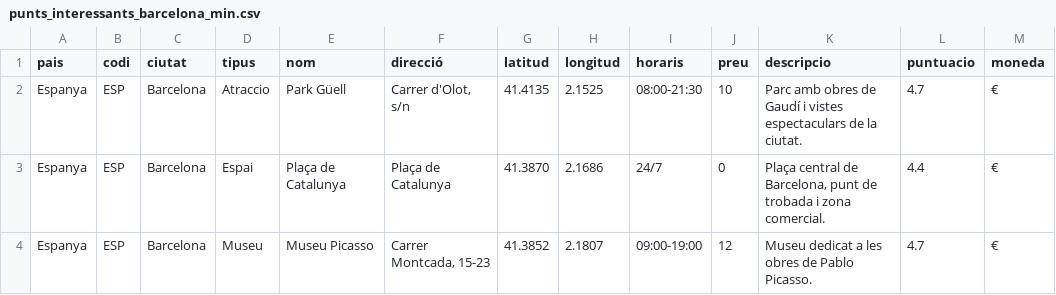
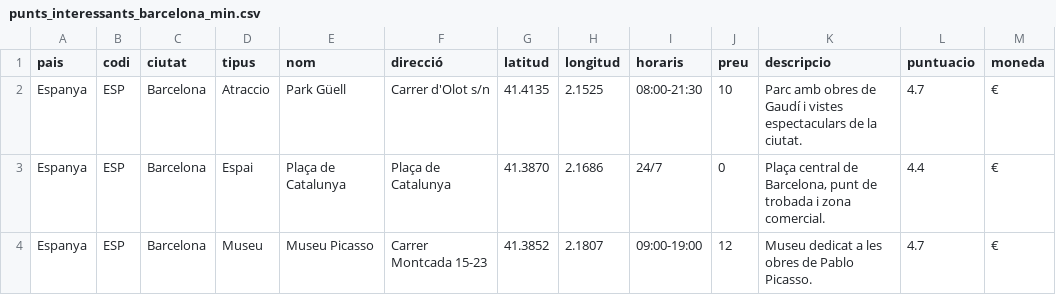
Before and after one commit to daobaa/M6_APP_PuntsInteres, a CSV file: punts_interessants_barcelona_min.csv, drawn as a sheet.

Commit message:
correcting commas inconsistency

```diff
--- a/punts_interessants_barcelona_min.csv
+++ b/punts_interessants_barcelona_min.csv
@@ -1,4 +1,4 @@
 pais,codi,ciutat,tipus,nom,direcció,latitud,longitud,horaris,preu,descripcio,puntuacio,moneda
-Espanya,ESP,Barcelona,Atraccio,Park Güell,"Carrer d'Olot, s/n",41.4135,2.1525,08:00-21:30,10,Parc amb obres de Gaudí i vistes espectaculars de la ciutat.,4.7,€
+Espanya,ESP,Barcelona,Atraccio,Park Güell,Carrer d'Olot s/n,41.4135,2.1525,08:00-21:30,10,"Parc amb obres de Gaudí i vistes espectaculars de la ciutat.",4.7,€
 Espanya,ESP,Barcelona,Espai,Plaça de Catalunya,Plaça de Catalunya,41.3870,2.1686,24/7,0,"Plaça central de Barcelona, punt de trobada i zona comercial.",4.4,€
-Espanya,ESP,Barcelona,Museu,Museu Picasso,"Carrer Montcada, 15-23",41.3852,2.1807,09:00-19:00,12,Museu dedicat a les obres de Pablo Picasso.,4.7,€
+Espanya,ESP,Barcelona,Museu,Museu Picasso,Carrer Montcada 15-23,41.3852,2.1807,09:00-19:00,12,"Museu dedicat a les obres de Pablo Picasso.",4.7,€
```
